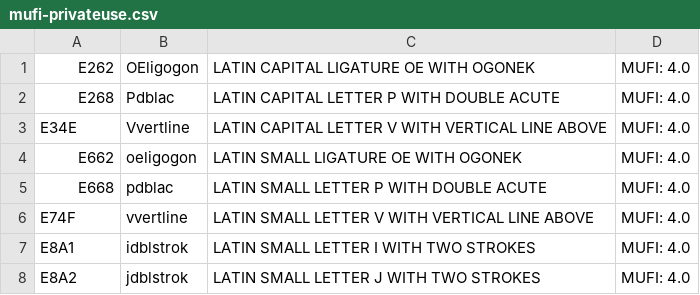
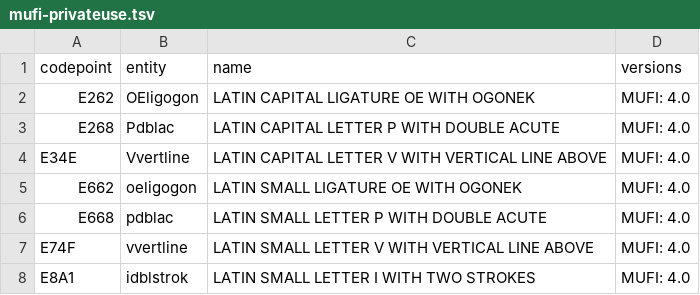
Before and after one commit to mikkelee/latex-pua, a TSV file: mufi-privateuse.tsv (was mufi-privateuse.csv), drawn as a sheet; only a part is shown; the shorter side is filled out with more unchanged rows; the diff names each change by its address in the sheet, - before the commit and + after, or states it on an @@ line.

Commit message:
Renamed csv files to tsv; added headers; removed errant extra columns

```diff
--- a/mufi-privateuse.csv
+++ b/mufi-privateuse.tsv
+row 1: codepoint | entity | name | versions
```
Also changed, not shown: mufi.tsv.
